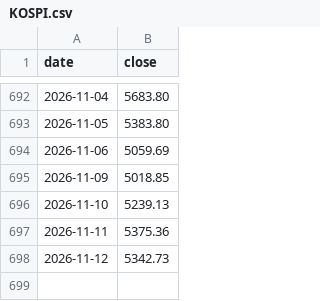
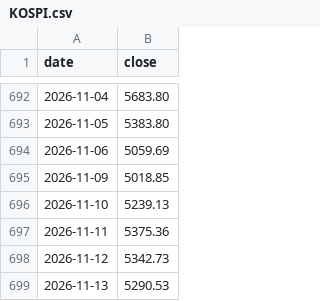
Before and after one commit to onekey-invest/onekey-invest.github.io, a CSV file: data/prices/KOSPI.csv, drawn as a sheet; only a part is shown, gaps mark what is left out; the diff names each change by its address in the sheet, - before the commit and + after, or states it on an @@ line.

```diff
--- a/data/prices/KOSPI.csv
+++ b/data/prices/KOSPI.csv
+row 699: 2026-11-13 | 5290.53
```
Also changed, not shown: data/prices/Bottom-Up 1 US 장부.csv, data/prices/SP500.csv, 41 other files.
